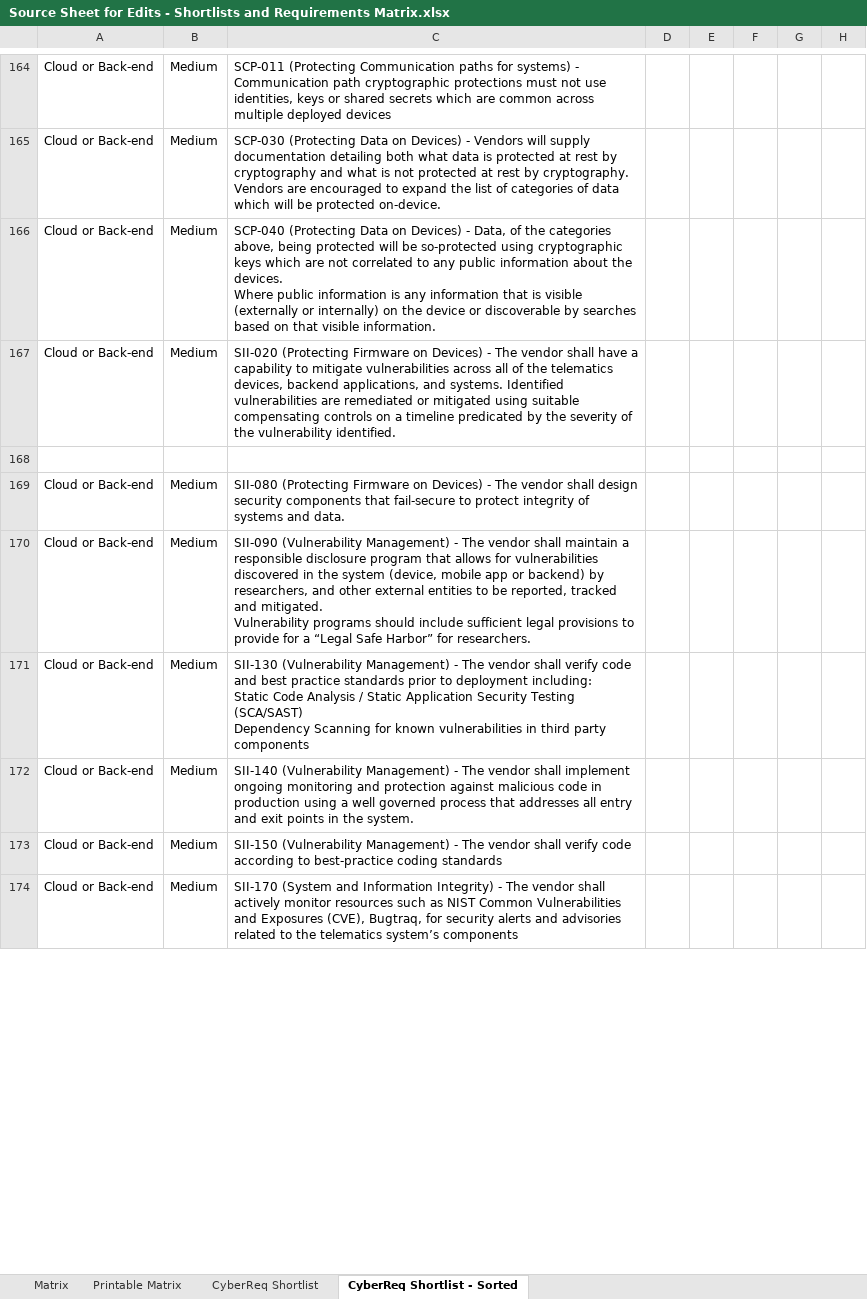
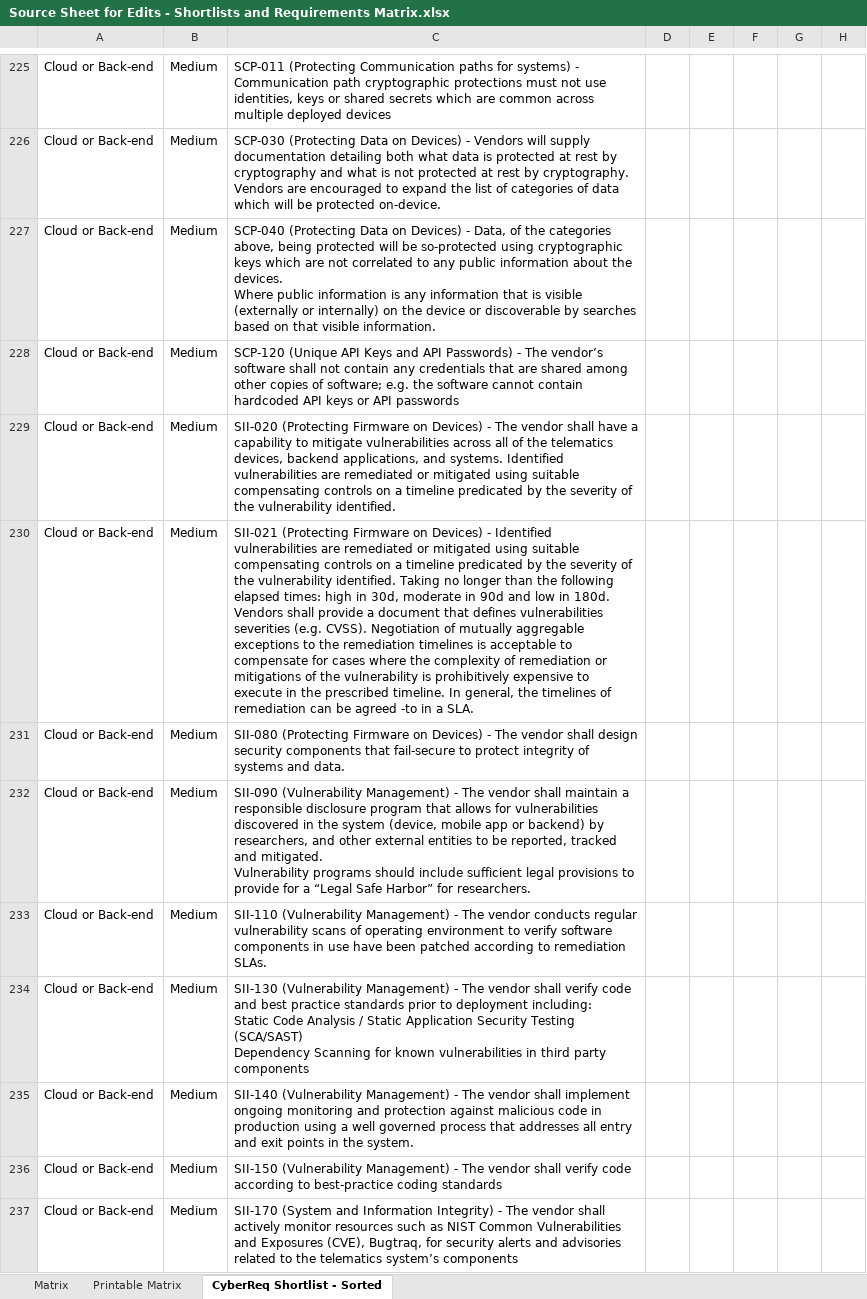
Before and after one commit to nmfta-repo/nmfta-rfp_templates, an Excel workbook: src/Source Sheet for Edits - Shortlists and Requirements Matrix.xlsx, sheet CyberReq Shortlist - Sorted, drawn as a sheet; only a part is shown, gaps mark what is left out; values as stored, in another font and other column widths than the file's, no borders; table styles not drawn; addresses are those after the commit; ↵ is a line break in a cell; the diff covers the shown part only; the diff names each change by its address in the sheet, - before the commit and + after, or states it on an @@ line.

Commit message:
fix the missing requirements in the shortlists/questionnaires -- issue #45

```diff
--- a/src/Source Sheet for Edits - Shortlists and Requirements Matrix.xlsx (sheet CyberReq Shortlist - Sorted)
+++ b/src/Source Sheet for Edits - Shortlists and Requirements Matrix.xlsx (sheet CyberReq Shortlist - Sorted)
-sheet tab: CyberReq Shortlist
+row 228: Cloud or Back-end | Medium | SCP-120 (Unique API Keys and API Passwords) - The vendor’s software shall not contain any credentials that are shared among other copies of software; e.g. the software cannot contain hardcoded API keys or API passwords
-row 230: (empty)
+row 230: Cloud or Back-end | Medium | SII-021 (Protecting Firmware on Devices) - Identified vulnerabilities are remediated or mitigated using suitable compensating controls on a timeline predicated by the severity of the vulnerability identified. Taking no longer than the following elapsed times: high in 30d, moderate in 90d and low in 180d. ↵ Vendors shall provide a document that defines vulnerabilities severities (e.g. CVSS). Negotiation of mutually aggregable exceptions to the remediation timelines is acceptable to compensate for cases where the complexity of remediation or mitigations of the vulnerability is prohibitively expensive to execute in the prescribed timeline. In general, the timelines of remediation can be agreed -to in a SLA.
@@ row 230 moved to row 233: Cloud or Back-end @@
```
Also changed, not shown: 60 added rows, 51 removed rows, 18 moved rows, 35 edited cells, cell formats and merged cells elsewhere in this sheet, sheet Printable Matrix, sheet Matrix, formulas that keep their value.
